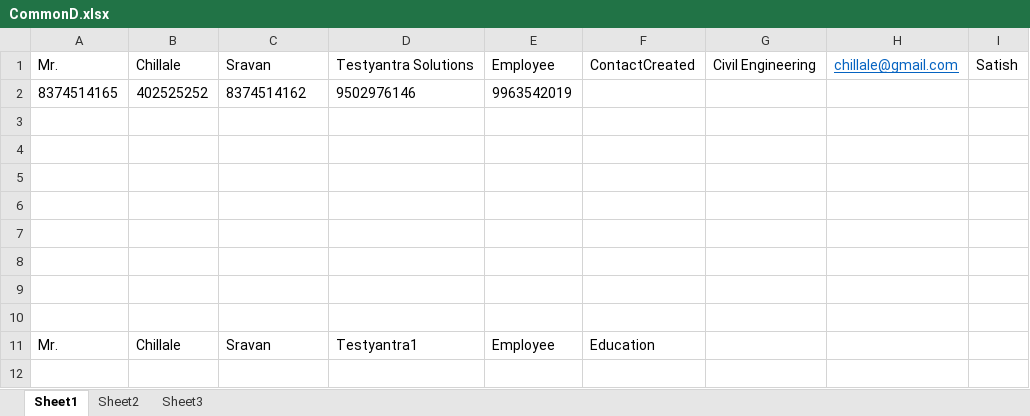
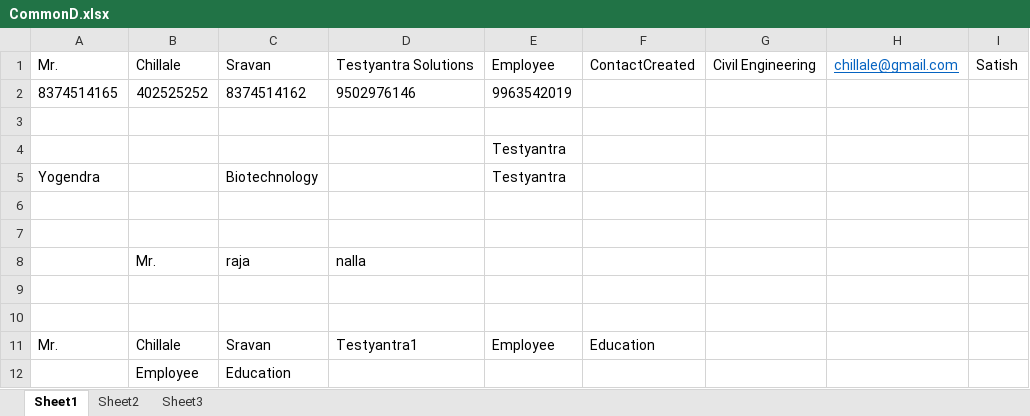
Before and after one commit to chillale/NewVtiger, an Excel workbook: CommonData/CommonD.xlsx, sheet Sheet1, drawn as a sheet; values as stored, in another font and other column widths than the file's, no borders; removed rows and columns are numbered as before the commit, all else as after; the diff names each change by its address in the sheet, - before the commit and + after, or states it on an @@ line.

```diff
--- a/CommonData/CommonD.xlsx (sheet Sheet1)
+++ b/CommonData/CommonD.xlsx (sheet Sheet1)
+row 4:  |  |  |  | Testyantra
+row 5: Yogendra |  | Biotechnology |  | Testyantra
-row 8: (empty)
+row 8:  | Mr. | raja | nalla
-row 7: (empty)
-row 8: (empty)
+row 12:  | Employee | Education
```
Also changed, not shown: 58 other files.
